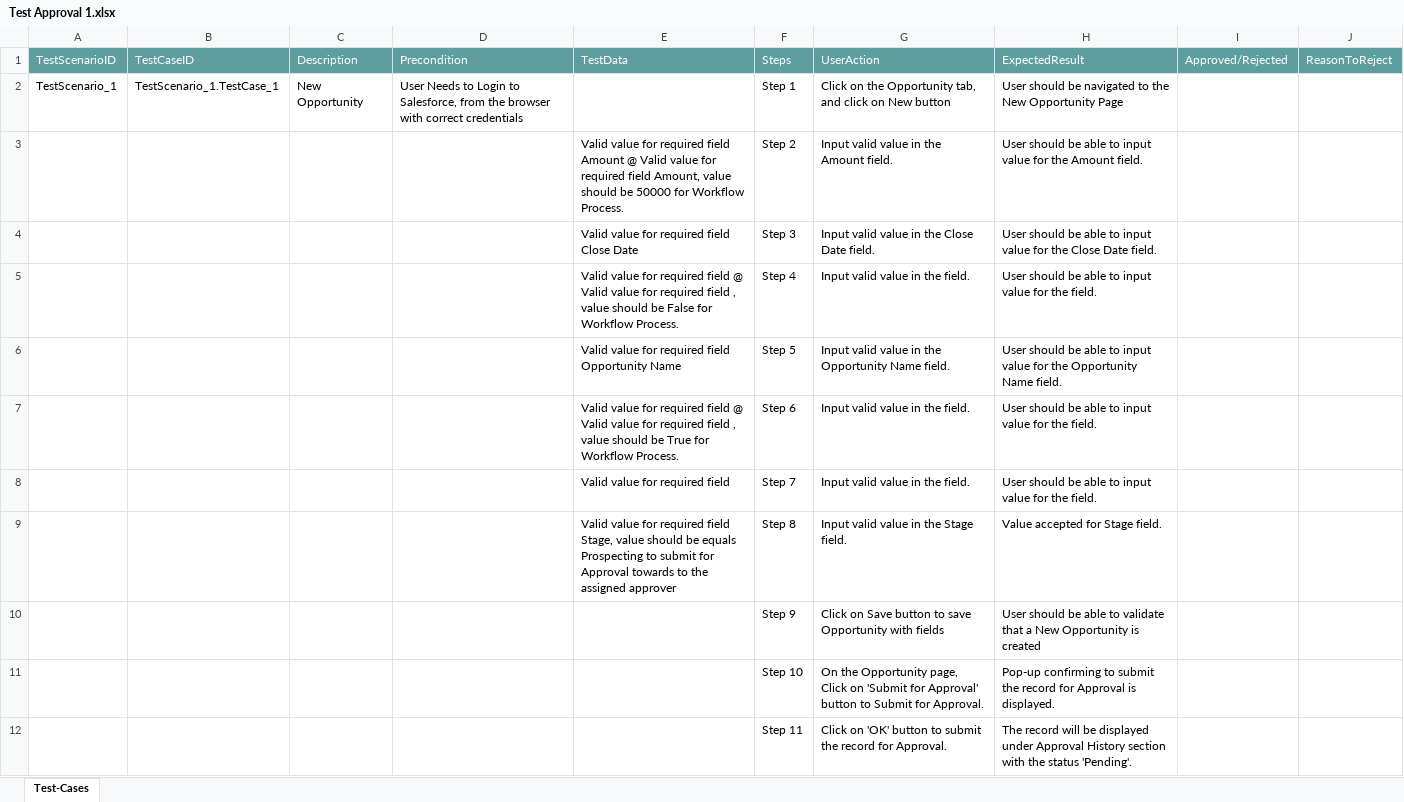
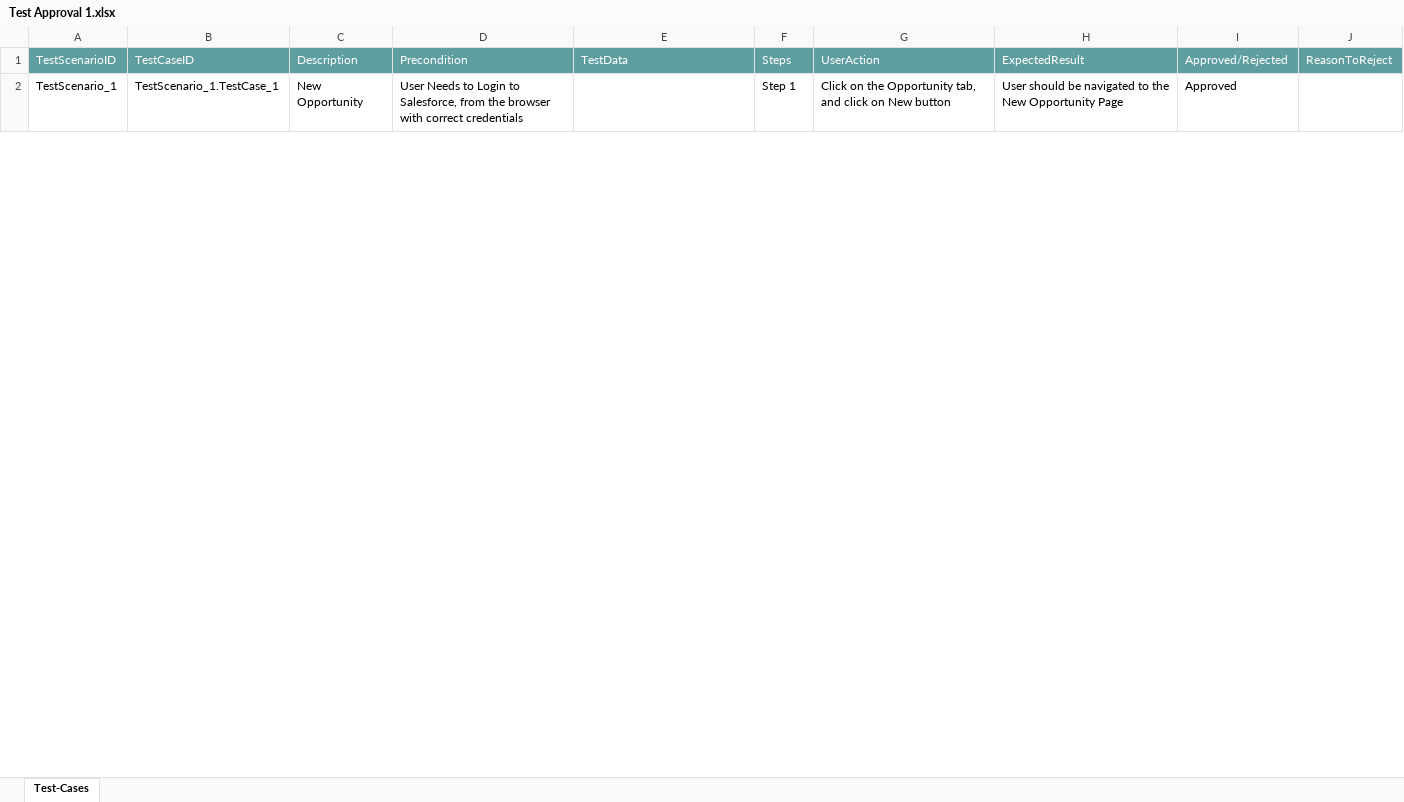
Before and after one commit to ShaikMohamedIrfan/Atifsnap02, an Excel workbook: Test Approval 1.xlsx, sheet Test-Cases, drawn as a sheet; only a part is shown; values as stored, in another font and other column widths than the file's, no borders; table styles not drawn; the diff covers the shown part only; the diff names each change by its address in the sheet, - before the commit and + after, or states it on an @@ line.

Commit message:
Add files via upload

```diff
--- a/Test Approval 1.xlsx (sheet Test-Cases)
+++ b/Test Approval 1.xlsx (sheet Test-Cases)
-I2: (empty)
+I2: Approved
@@ row 3 hidden:  |  |  |  | Valid value for required field Amount @ Valid value for required field Amount, value should be 50000 for Workflow Process. | Step 2 | Input valid value in the Amount field. | User should be able to input value for the Amount field. @@
@@ row 4 hidden:  |  |  |  | Valid value for required field Close Date | Step 3 | Input valid value in the Close Date field. | User should be able to input value for the Close Date field. @@
@@ row 5 hidden:  |  |  |  | Valid value for required field @ Valid value for required field , value should be False for Workflow Process. | Step 4 | Input valid value in the field. | User should be able to input value for the field. @@
@@ row 6 hidden:  |  |  |  | Valid value for required field Opportunity Name | Step 5 | Input valid value in the Opportunity Name field. | User should be able to input value for the Opportunity Name field. @@
@@ row 7 hidden:  |  |  |  | Valid value for required field @ Valid value for required field , value should be True for Workflow Process. | Step 6 | Input valid value in the field. | User should be able to input value for the field. @@
@@ row 8 hidden:  |  |  |  | Valid value for required field | Step 7 | Input valid value in the field. | User should be able to input value for the field. @@
@@ row 9 hidden:  |  |  |  | Valid value for required field Stage, value should be equals Prospecting to submit for Approval towards to the assigned approver | Step 8 | Input valid value in the Stage field. | Value accepted for Stage field. @@
@@ row 10 hidden:  |  |  |  |  | Step 9 | Click on Save button to save Opportunity with fields | User should be able to validate that a New Opportunity is created @@
@@ row 11 hidden:  |  |  |  |  | Step 10 | On the Opportunity page, Click on 'Submit for Approval' button to Submit for Approval. | Pop-up confirming to submit the record for Approval is displayed. @@
@@ row 12 hidden:  |  |  |  |  | Step 11 | Click on 'OK' button to submit the record for Approval. | The record will be displayed under Approval History section with the status 'Pending'. @@
```
Also changed, not shown: 10 hidden or unhidden rows and 1 edited cell elsewhere in this sheet.
